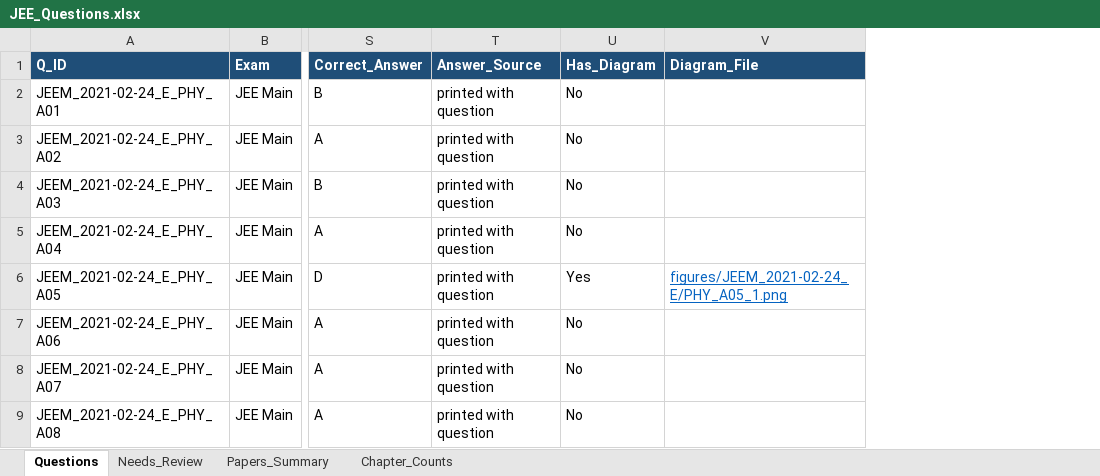
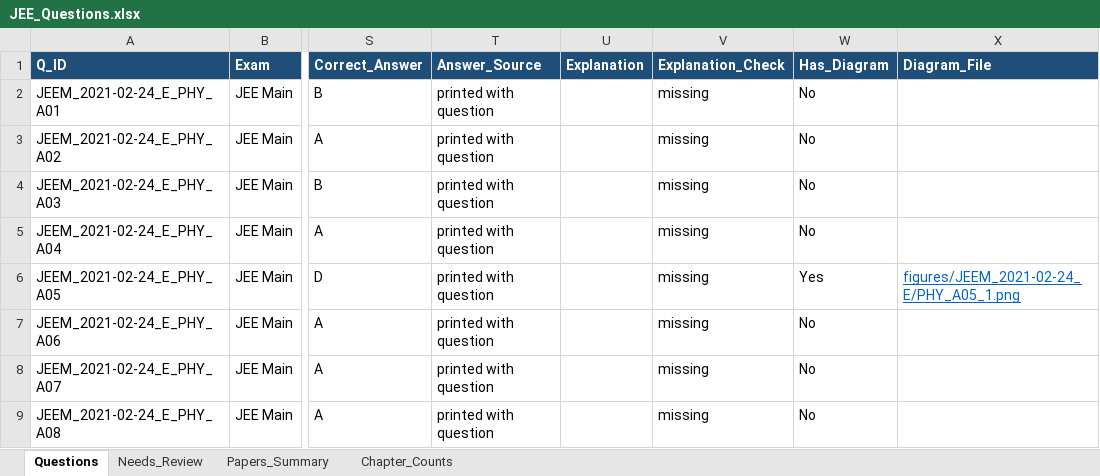
Before and after one commit to RohitBopche/IIT-JEE, an Excel workbook: output/JEE_Questions.xlsx, sheet Questions, drawn as a sheet; only a part is shown, gaps mark what is left out; values as stored, in another font and other column widths than the file's, no borders; the diff covers the shown part only; the diff names each change by its address in the sheet, - before the commit and + after, or states it on an @@ line.

```diff
--- a/output/JEE_Questions.xlsx (sheet Questions)
+++ b/output/JEE_Questions.xlsx (sheet Questions)
+column U (Explanation), empty
+column V (Explanation_Check), rows 2-9: all missing
```
Also changed, not shown: 13 edited cells elsewhere in this sheet, sheet Needs_Review, sheet Papers_Summary, 14 other files.
